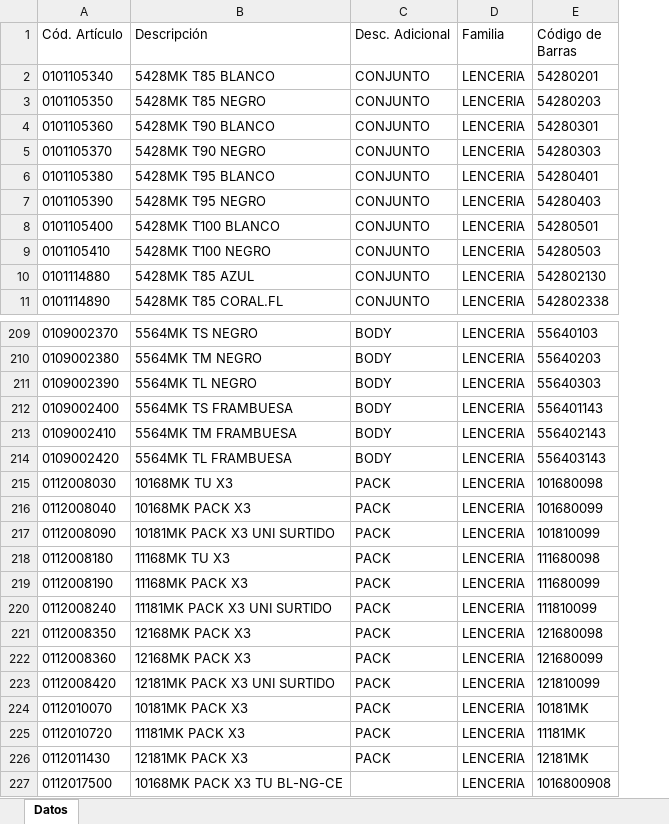
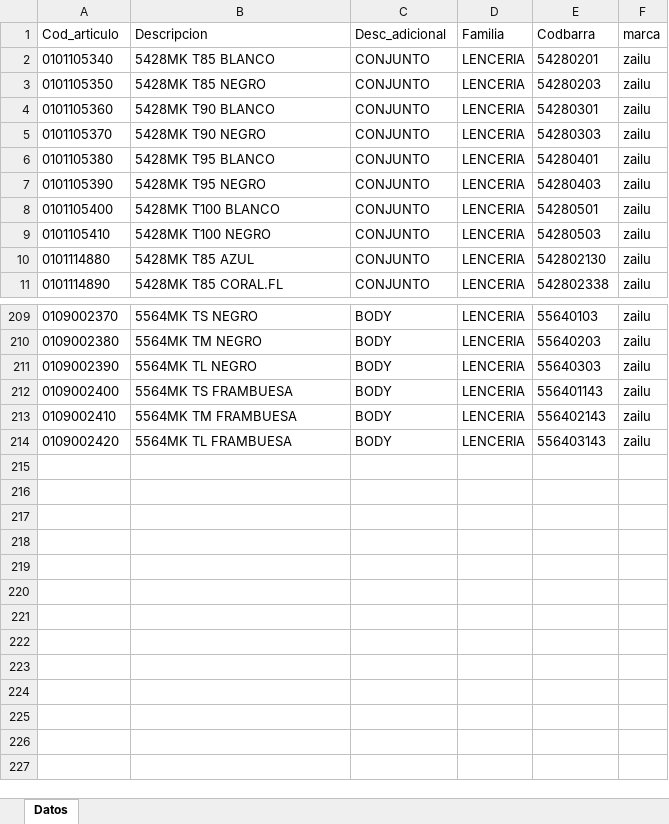
Before and after one commit to jsena1979/b, an Excel workbook: doc/corseteria/zailu/zailu.xlsx, sheet Datos, drawn as a sheet; only a part is shown, gaps mark what is left out; values as stored, in another font and other column widths than the file's, no borders; removed rows and columns are numbered as before the commit, all else as after; the diff names each change by its address in the sheet, - before the commit and + after, or states it on an @@ line.

Commit message:
Zailu acrobata coramina julieta avances

```diff
--- a/doc/corseteria/zailu/zailu.xlsx (sheet Datos)
+++ b/doc/corseteria/zailu/zailu.xlsx (sheet Datos)
+column F (marca), rows 2-11: all zailu; rows 209-214: all zailu
-A1: Cód. Artículo
+A1: Cod_articulo
-B1: Descripción
+B1: Descripcion
-C1: Desc. Adicional
+C1: Desc_adicional
-E1: Código de Barras
+E1: Codbarra
-row 215: 0112008030 | 10168MK TU X3 | PACK | LENCERIA | 101680098
-row 216: 0112008040 | 10168MK PACK X3 | PACK | LENCERIA | 101680099
-row 217: 0112008090 | 10181MK PACK X3 UNI SURTIDO | PACK | LENCERIA | 101810099
-row 218: 0112008180 | 11168MK TU X3 | PACK | LENCERIA | 111680098
-row 219: 0112008190 | 11168MK PACK X3 | PACK | LENCERIA | 111680099
-row 220: 0112008240 | 11181MK PACK X3 UNI SURTIDO | PACK | LENCERIA | 111810099
-row 221: 0112008350 | 12168MK PACK X3 | PACK | LENCERIA | 121680098
-row 222: 0112008360 | 12168MK PACK X3 | PACK | LENCERIA | 121680099
-row 223: 0112008420 | 12181MK PACK X3 UNI SURTIDO | PACK | LENCERIA | 121810099
-row 224: 0112010070 | 10181MK PACK X3 | PACK | LENCERIA | 10181MK
-row 225: 0112010720 | 11181MK PACK X3 | PACK | LENCERIA | 11181MK
-row 226: 0112011430 | 12181MK PACK X3 | PACK | LENCERIA | 12181MK
-row 227: 0112017500 | 10168MK PACK X3 TU BL-NG-CE |  | LENCERIA | 1016800908
```
Also changed, not shown: doc/corseteria/coramina/coramina.xlsx, doc/corseteria/julieta/julieta.xlsx, 2 other files.
